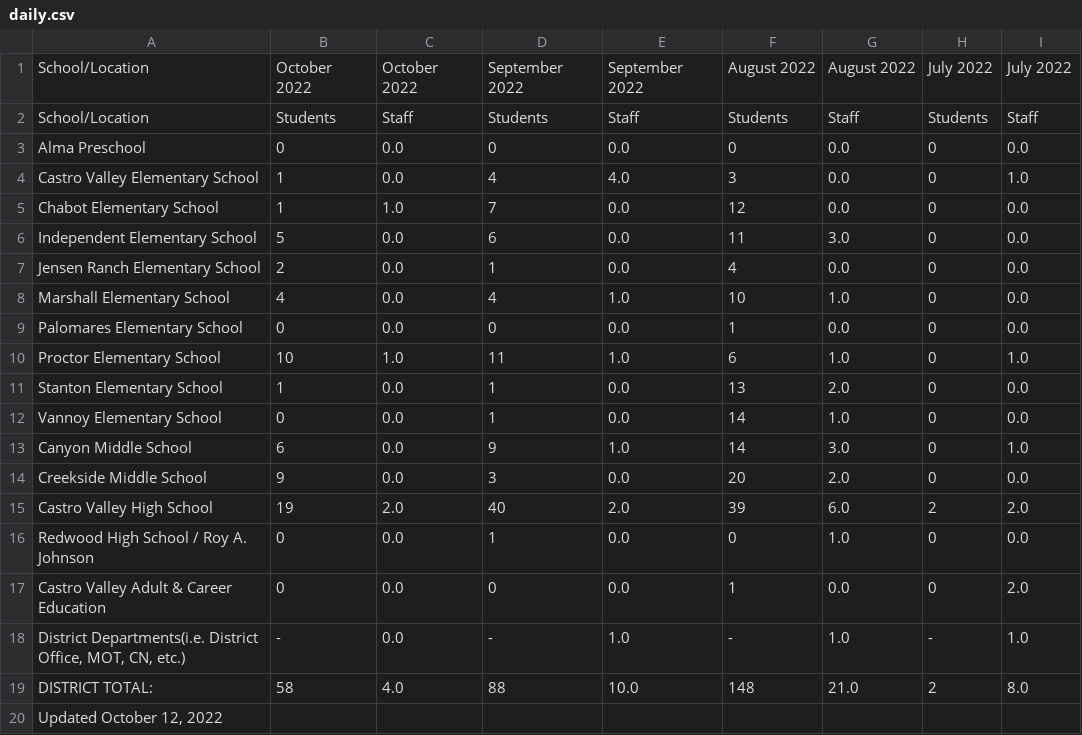
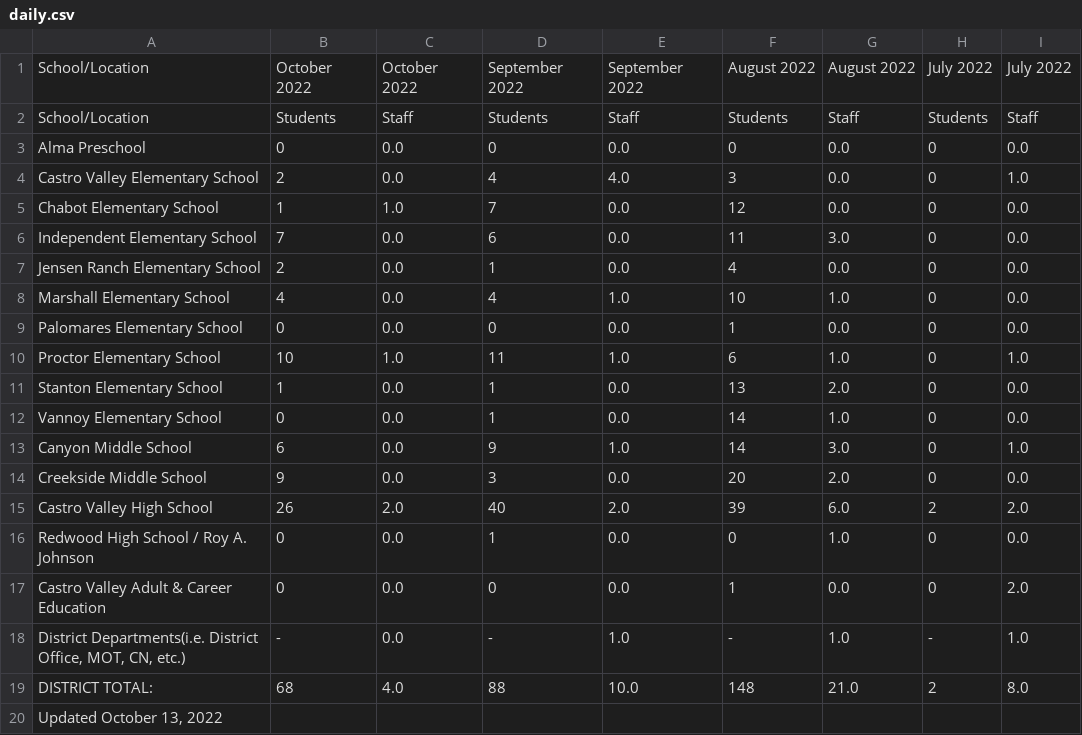
Before and after one commit to tctree333/CVUSD-COVID19-Cases, a CSV file: data/daily.csv, drawn as a sheet.

```diff
--- a/data/daily.csv
+++ b/data/daily.csv
@@ -3,5 +3,5 @@ School/Location,Students,Staff,Students,Staff,Students,Staff,Students,Staff
 Alma Preschool,0,0.0,0,0.0,0,0.0,0,0.0
-Castro Valley Elementary School,1,0.0,4,4.0,3,0.0,0,1.0
+Castro Valley Elementary School,2,0.0,4,4.0,3,0.0,0,1.0
 Chabot Elementary School,1,1.0,7,0.0,12,0.0,0,0.0
-Independent Elementary School,5,0.0,6,0.0,11,3.0,0,0.0
+Independent Elementary School,7,0.0,6,0.0,11,3.0,0,0.0
 Jensen Ranch Elementary School,2,0.0,1,0.0,4,0.0,0,0.0
@@ -14,3 +14,3 @@ Canyon Middle School,6,0.0,9,1.0,14,3.0,0,1.0
 Creekside Middle School,9,0.0,3,0.0,20,2.0,0,0.0
-Castro Valley High School,19,2.0,40,2.0,39,6.0,2,2.0
+Castro Valley High School,26,2.0,40,2.0,39,6.0,2,2.0
 Redwood High School / Roy A. Johnson,0,0.0,1,0.0,0,1.0,0,0.0
@@ -18,3 +18,3 @@ Castro Valley Adult & Career Education,0,0.0,0,0.0,1,0.0,0,2.0
 "District Departments(i.e. District Office, MOT, CN, etc.)",-,0.0,-,1.0,-,1.0,-,1.0
-DISTRICT TOTAL:,58,4.0,88,10.0,148,21.0,2,8.0
-"Updated October 12, 2022",,,,,,,,
+DISTRICT TOTAL:,68,4.0,88,10.0,148,21.0,2,8.0
+"Updated October 13, 2022",,,,,,,,
```
Also changed, not shown: 1 other file.
